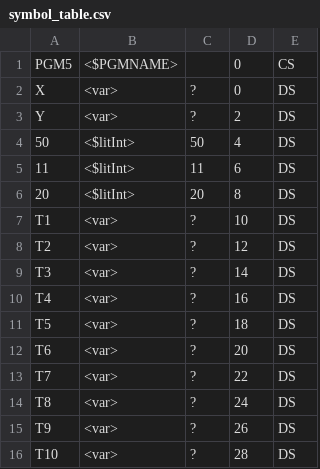
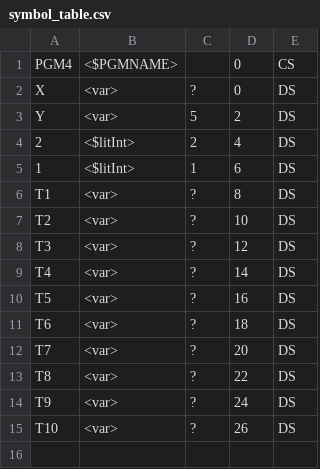
Before and after one commit to mote-of-dust/compiler, a CSV file: symbol_table.csv, drawn as a sheet.

```diff
--- a/symbol_table.csv
+++ b/symbol_table.csv
@@ -1,16 +1,15 @@
-PGM5,<$PGMNAME>,,0,CS
+PGM4,<$PGMNAME>,,0,CS
 X,<var>,?,0,DS
-Y,<var>,?,2,DS
-50,<$litInt>,50,4,DS
-11,<$litInt>,11,6,DS
-20,<$litInt>,20,8,DS
-T1,<var>,?,10,DS
-T2,<var>,?,12,DS
-T3,<var>,?,14,DS
-T4,<var>,?,16,DS
-T5,<var>,?,18,DS
-T6,<var>,?,20,DS
-T7,<var>,?,22,DS
-T8,<var>,?,24,DS
-T9,<var>,?,26,DS
-T10,<var>,?,28,DS
+Y,<var>,5,2,DS
+2,<$litInt>,2,4,DS
+1,<$litInt>,1,6,DS
+T1,<var>,?,8,DS
+T2,<var>,?,10,DS
+T3,<var>,?,12,DS
+T4,<var>,?,14,DS
+T5,<var>,?,16,DS
+T6,<var>,?,18,DS
+T7,<var>,?,20,DS
+T8,<var>,?,22,DS
+T9,<var>,?,24,DS
+T10,<var>,?,26,DS
```
Also changed, not shown: tokens.csv, 19 other files.
